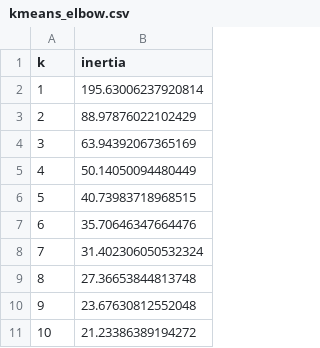
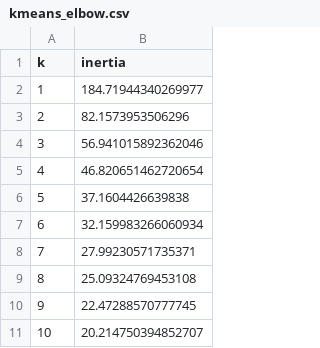
Before and after one commit to fedippo/progetto_ICON, a CSV file: results/kmeans_elbow.csv, drawn as a sheet.

```diff
--- a/results/kmeans_elbow.csv
+++ b/results/kmeans_elbow.csv
@@ -1,11 +1,11 @@
 k,inertia
-1,195.63006237920814
-2,88.97876022102429
-3,63.94392067365169
-4,50.14050094480449
-5,40.73983718968515
-6,35.70646347664476
-7,31.402306050532324
-8,27.36653844813748
-9,23.67630812552048
-10,21.23386389194272
+1,184.71944340269977
+2,82.1573953506296
+3,56.941015892362046
+4,46.820651462720654
+5,37.1604426639838
+6,32.159983266060934
+7,27.99230571735371
+8,25.09324769453108
+9,22.47288570777745
+10,20.214750394852707
```
Also changed, not shown: data/processed/steam_games_discretized.csv, data/processed/steam_games_discretized_clustered.csv, 19 other files.
